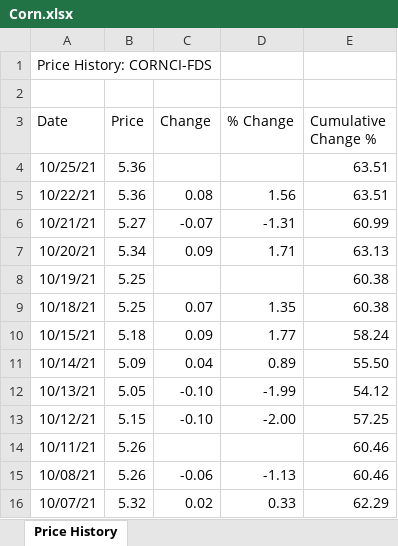
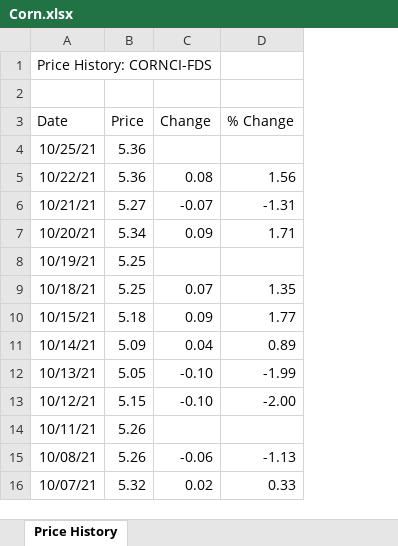
Before and after one commit to rrobberobin/OptimalHedgeRatio-MGARCH, an Excel workbook: Data/Corn.xlsx, sheet Price History, drawn as a sheet; only a part is shown; values as stored, in another font and other column widths than the file's, no borders; the diff names each change by its address in the sheet, - before the commit and + after, or states it on an @@ line.

```diff
--- a/Data/Corn.xlsx (sheet Price History)
+++ b/Data/Corn.xlsx (sheet Price History)
-column E (Cumulative Change %), rows 4-16: 63.51 | 63.51 | 60.99 | 63.13 | 60.38 | 60.38 | 58.24 | 55.50 | 54.12 | 57.25 | 60.46 | 60.46 | 62.29
```
Also changed, not shown: 3 other files.
